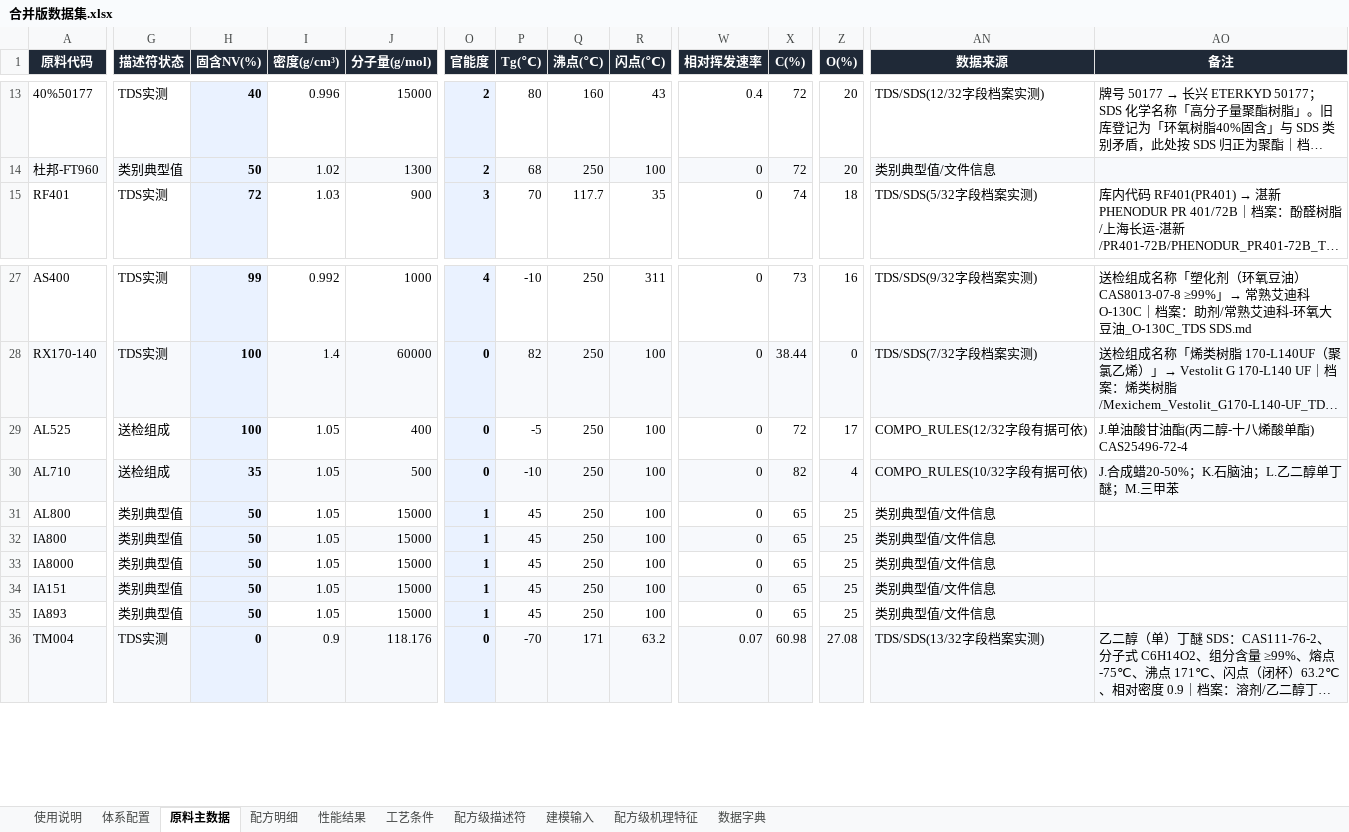
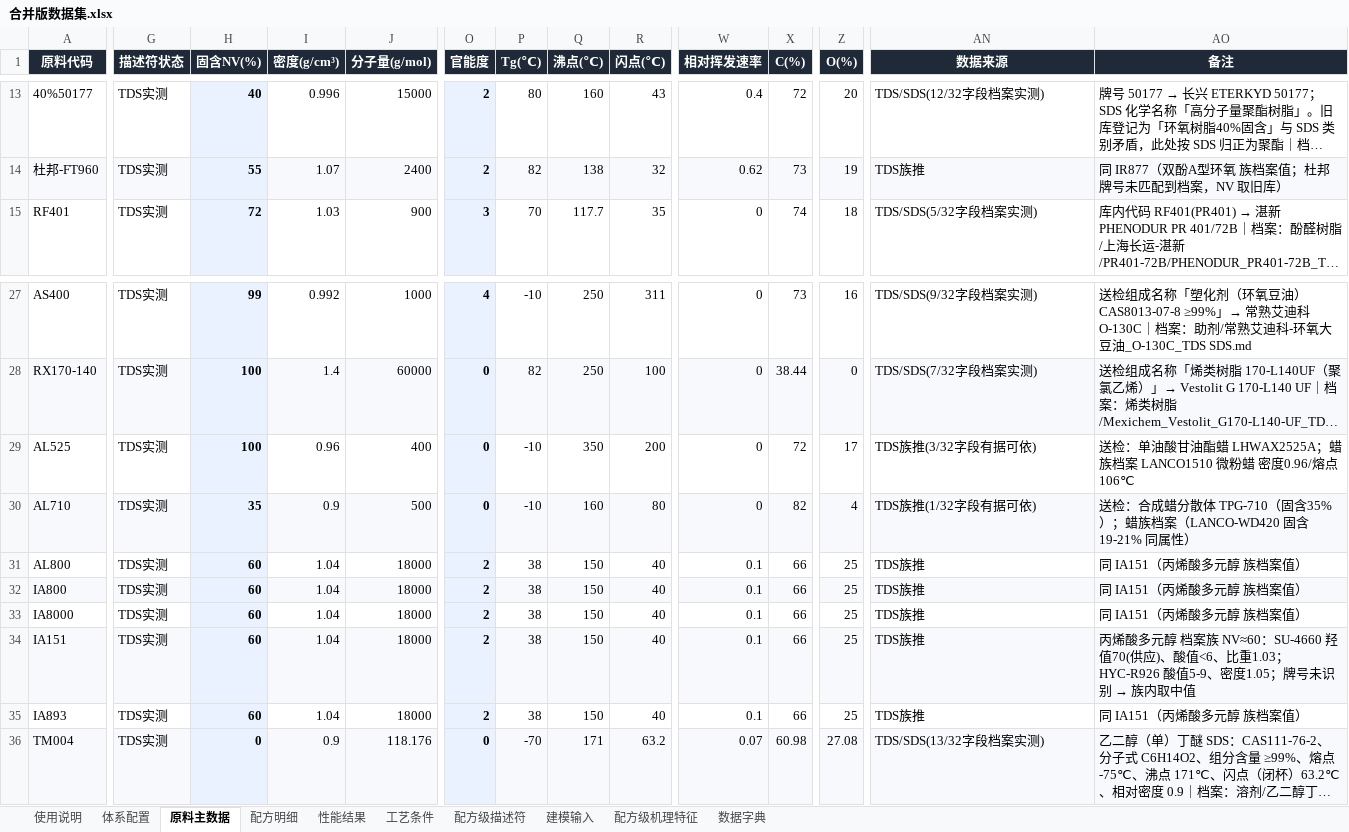
Before and after one commit to Libai-88/3NEW, an Excel workbook: generalization/合并版数据集.xlsx, sheet 原料主数据, drawn as a sheet; only a part is shown, gaps mark what is left out; long unchanged cells end in …; values as stored, in another font and other column widths than the file's, no borders; the diff covers the shown part only; the diff names each change by its address in the sheet, - before the commit and + after, or states it on an @@ line.

```diff
--- a/generalization/合并版数据集.xlsx (sheet 原料主数据)
+++ b/generalization/合并版数据集.xlsx (sheet 原料主数据)
-G14 (描述符状态): 类别典型值
+G14 (描述符状态): TDS实测
-H14 (固含NV(%)): 50
+H14 (固含NV(%)): 55
-I14 (密度(g/cm³)): 1.02
+I14 (密度(g/cm³)): 1.07
-J14 (分子量(g/mol)): 1300
+J14 (分子量(g/mol)): 2400
-P14 (Tg(℃)): 68
+P14 (Tg(℃)): 82
-Q14 (沸点(℃)): 250
+Q14 (沸点(℃)): 138
-R14 (闪点(℃)): 100
+R14 (闪点(℃)): 32
-W14 (相对挥发速率): 0
+W14 (相对挥发速率): 0.62
-X14 (C(%)): 72
+X14 (C(%)): 73
-Z14 (O(%)): 20
+Z14 (O(%)): 19
-AN14 (数据来源): 类别典型值/文件信息
+AN14 (数据来源): TDS族推
-AO14 (备注): (empty)
+AO14 (备注): 同 IR877（双酚A型环氧 族档案值；杜邦牌号未匹配到档案，NV 取旧库）
-G29:G30 (描述符状态): 送检组成
+G29:G30 (描述符状态): TDS实测
-I29 (密度(g/cm³)): 1.05
+I29 (密度(g/cm³)): 0.96
-P29 (Tg(℃)): -5
+P29 (Tg(℃)): -10
-Q29 (沸点(℃)): 250
+Q29 (沸点(℃)): 350
-R29 (闪点(℃)): 100
+R29 (闪点(℃)): 200
-AN29 (数据来源): COMPO_RULES(12/32字段有据可依)
+AN29 (数据来源): TDS族推(3/32字段有据可依)
-AO29 (备注): J.单油酸甘油酯(丙二醇-十八烯酸单酯) CAS25496-72-4
+AO29 (备注): 送检：单油酸甘油酯蜡 LHWAX2525A；蜡族档案 LANCO1510 微粉蜡 密度0.96/熔点106℃
-I30 (密度(g/cm³)): 1.05
+I30 (密度(g/cm³)): 0.9
-Q30 (沸点(℃)): 250
+Q30 (沸点(℃)): 160
-R30 (闪点(℃)): 100
+R30 (闪点(℃)): 80
-AN30 (数据来源): COMPO_RULES(10/32字段有据可依)
+AN30 (数据来源): TDS族推(1/32字段有据可依)
-AO30 (备注): J.合成蜡20-50%；K.石脑油；L.乙二醇单丁醚；M.三甲苯
+AO30 (备注): 送检：合成蜡分散体 TPG-710（固含35%）；蜡族档案（LANCO-WD420 固含19-21% 同属性）
-G31:G35 (描述符状态): 类别典型值
+G31:G35 (描述符状态): TDS实测
-H31:H35 (固含NV(%)): 50
+H31:H35 (固含NV(%)): 60
-I31:I35 (密度(g/cm³)): 1.05
+I31:I35 (密度(g/cm³)): 1.04
-J31:J35 (分子量(g/mol)): 15000
+J31:J35 (分子量(g/mol)): 18000
-O31:O35 (官能度): 1
+O31:O35 (官能度): 2
-P31:P35 (Tg(℃)): 45
+P31:P35 (Tg(℃)): 38
-Q31:Q35 (沸点(℃)): 250
+Q31:Q35 (沸点(℃)): 150
-R31:R35 (闪点(℃)): 100
+R31:R35 (闪点(℃)): 40
-W31:W35 (相对挥发速率): 0
+W31:W35 (相对挥发速率): 0.1
-X31:X35 (C(%)): 65
+X31:X35 (C(%)): 66
-AN31:AN35 (数据来源): 类别典型值/文件信息
+AN31:AN35 (数据来源): TDS族推
-AO31:AO33 (备注): (empty)
+AO31:AO33 (备注): 同 IA151（丙烯酸多元醇 族档案值）
@@ AO34 (备注): (empty) → 丙烯酸多元醇 档案族 NV≈60：SU-4660 羟值70(供应)、酸值<6、比重1.03；HYC-R926 酸值5-9、密度1.05；牌号未识别 → 族内取中值 @@
-AO35 (备注): (empty)
+AO35 (备注): 同 IA151（丙烯酸多元醇 族档案值）
```
Also changed, not shown: 198 edited cells elsewhere in this sheet, sheet 配方级机理特征, sheet 配方级描述符, sheet 建模输入, 3 other files.
